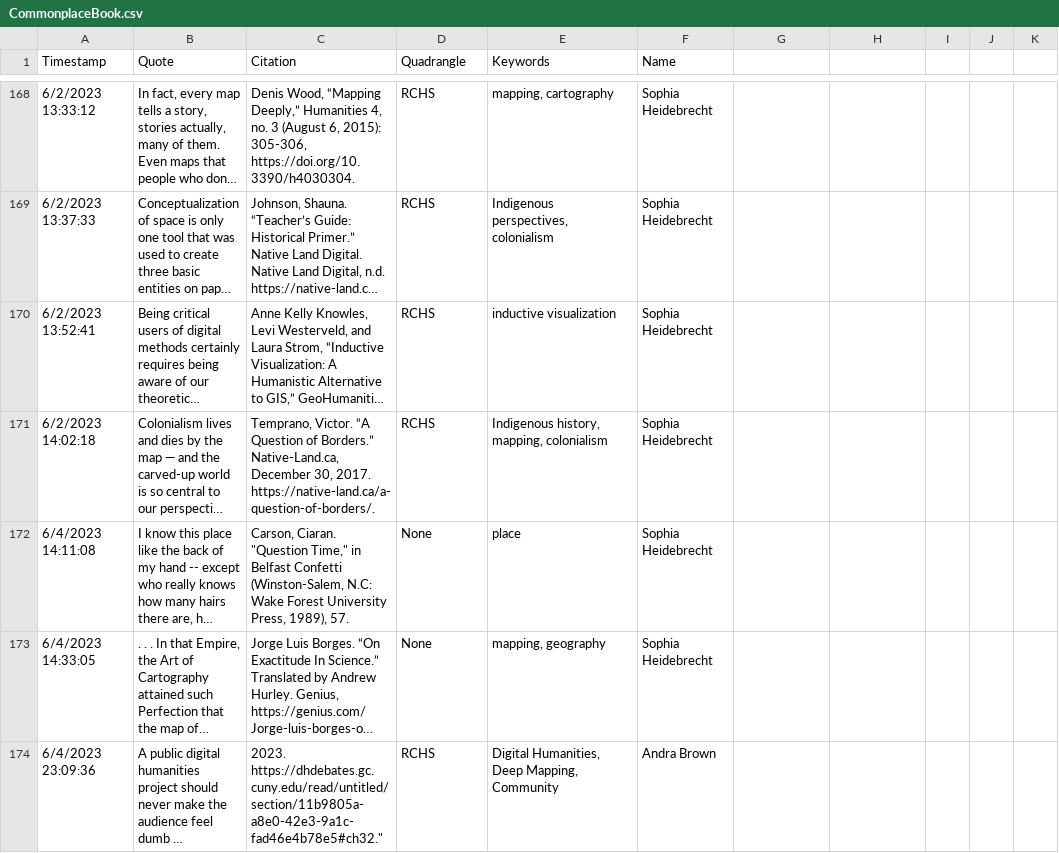
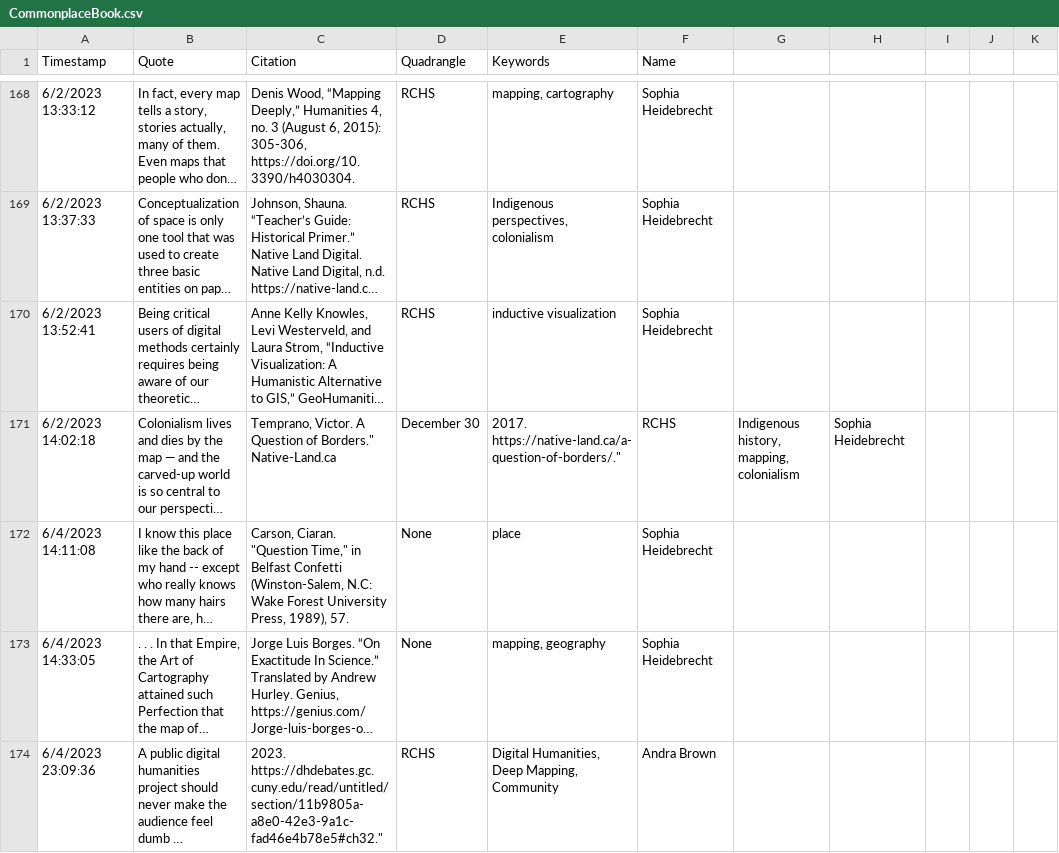
Before and after one commit to apjmason/commonplacebook, a CSV file: CommonplaceBook.csv, drawn as a sheet; only a part is shown, gaps mark what is left out; long unchanged cells end in …; the diff names each change by its address in the sheet, - before the commit and + after, or states it on an @@ line.

Commit message:
Update CommonplaceBook.csv fix smart quotes

```diff
--- a/CommonplaceBook.csv
+++ b/CommonplaceBook.csv
-C171 (Citation): Temprano, Victor. “A Question of Borders.” Native-Land.ca, December 30, 2017. https://native-land.ca/a-question-of-borders/.
+C171 (Citation): Temprano, Victor. A Question of Borders." Native-Land.ca
-D171 (Quadrangle): RCHS
+D171 (Quadrangle): December 30
-E171 (Keywords): Indigenous history, mapping, colonialism
+E171 (Keywords): 2017. https://native-land.ca/a-question-of-borders/."
-F171 (Name): Sophia Heidebrecht
+F171 (Name): RCHS
-G171: (empty)
+G171: Indigenous history, mapping, colonialism
-H171: (empty)
+H171: Sophia Heidebrecht
```
